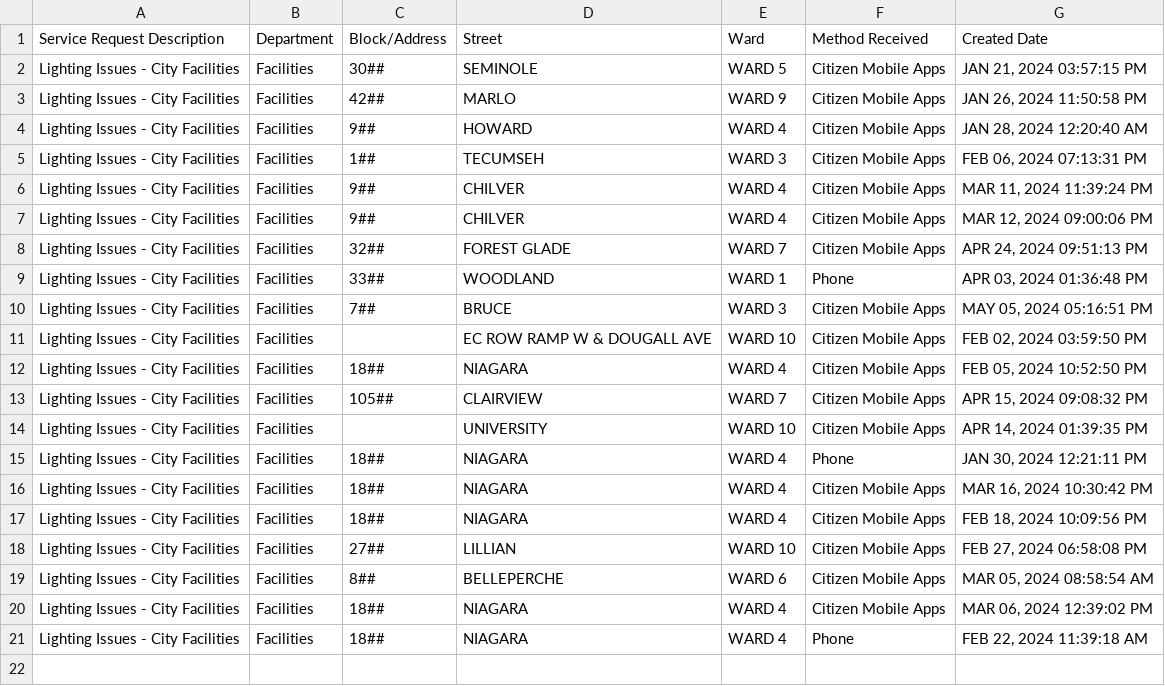
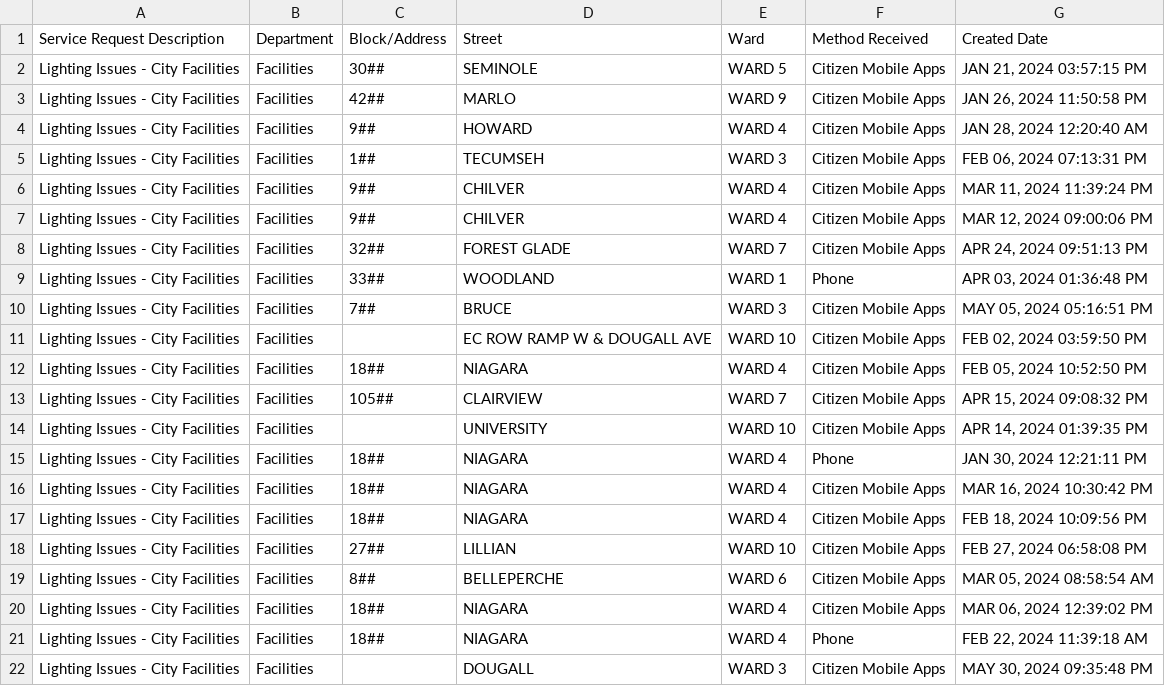
Before and after one commit to dntiontk/windsor-opendata, a CSV file: raw/parks-and-trails/Parks_Lighting_YTD.csv, drawn as a sheet.

```diff
--- a/raw/parks-and-trails/Parks_Lighting_YTD.csv
+++ b/raw/parks-and-trails/Parks_Lighting_YTD.csv
@@ -21 +21,2 @@
 "Lighting Issues - City Facilities","Facilities","18##","NIAGARA","WARD 4","Phone","FEB 22, 2024 11:39:18 AM"
+"Lighting Issues - City Facilities","Facilities"," ","DOUGALL","WARD 3","Citizen Mobile Apps","MAY 30, 2024 09:35:48 PM"
```
Also changed, not shown: raw/alley-repair-flooding/Alley_Repair_Flooding_YTD.csv, raw/fence-hedge-concerns/Fence_Hedge_Concerns_YTD.csv, 2 other files.
